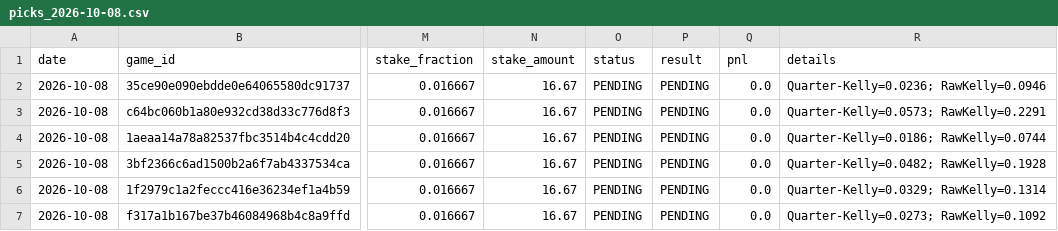
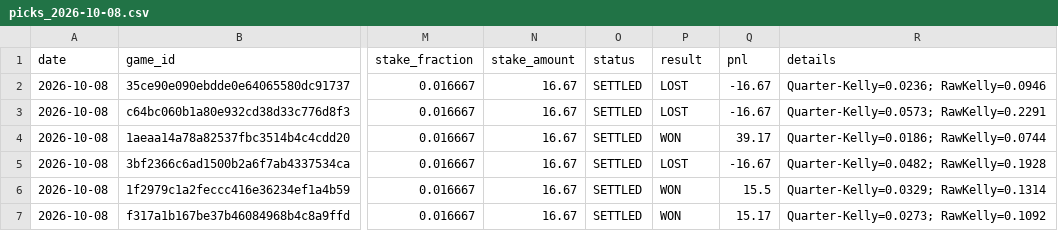
Before and after one commit to Nymos-byte/nba-quant-engine, a CSV file: data/history/picks_2026-10-08.csv, drawn as a sheet; only a part is shown, gaps mark what is left out; the diff names each change by its address in the sheet, - before the commit and + after, or states it on an @@ line.

```diff
--- a/data/history/picks_2026-10-08.csv
+++ b/data/history/picks_2026-10-08.csv
-O2:O7 (status): PENDING
+O2:O7 (status): SETTLED
-P2:P3 (result): PENDING
+P2:P3 (result): LOST
-Q2:Q3 (pnl): 0.0
+Q2:Q3 (pnl): -16.67
-P4 (result): PENDING
+P4 (result): WON
-Q4 (pnl): 0.0
+Q4 (pnl): 39.17
-P5 (result): PENDING
+P5 (result): LOST
-Q5 (pnl): 0.0
+Q5 (pnl): -16.67
-P6:P7 (result): PENDING
+P6:P7 (result): WON
-Q6 (pnl): 0.0
+Q6 (pnl): 15.5
-Q7 (pnl): 0.0
+Q7 (pnl): 15.17
```
Also changed, not shown: data/history/preseason_apuestas.csv, 2 other files.
